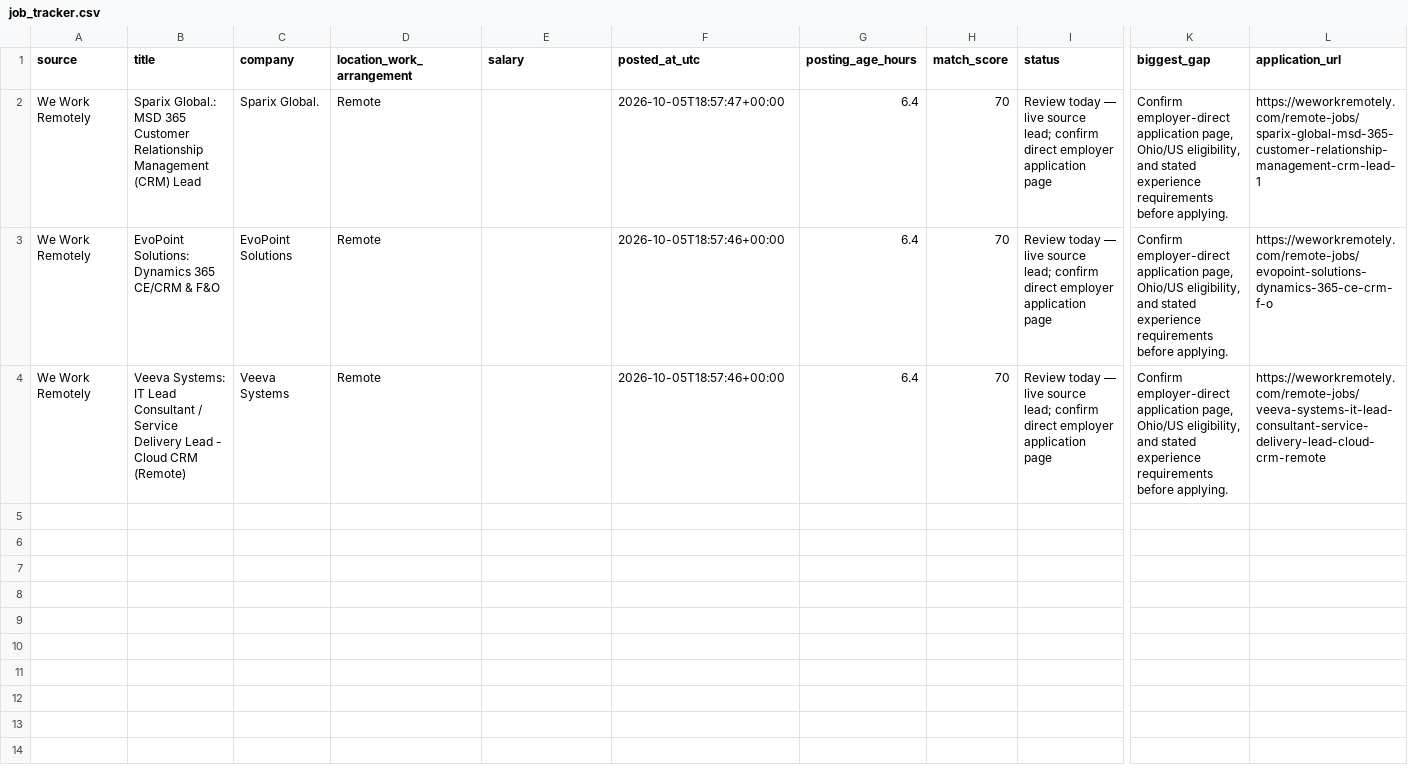
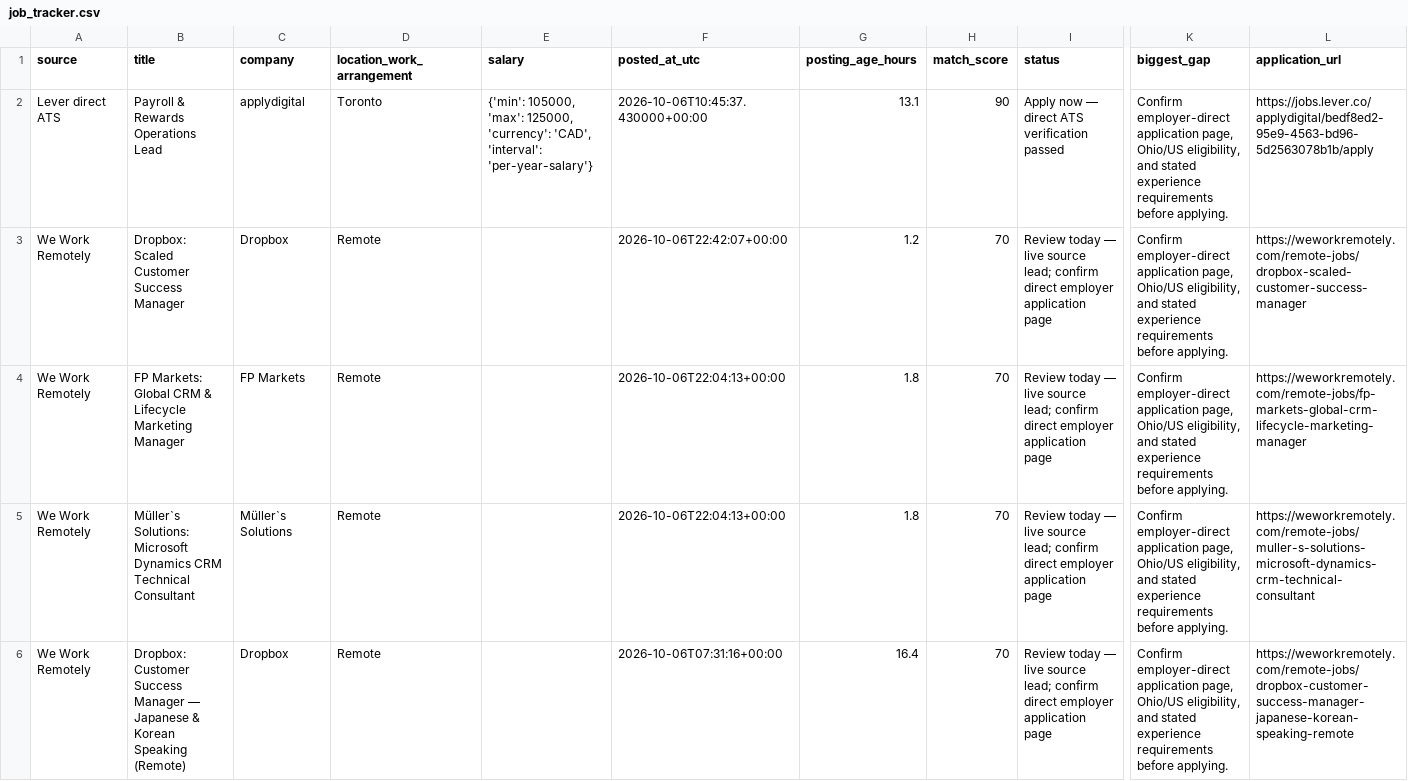
Before and after one commit to TitiLola216/will-work-for-money, a CSV file: job_tracker.csv, drawn as a sheet; only a part is shown, gaps mark what is left out; addresses are those after the commit; rows hold the shown columns only; the diff names each change by its address in the sheet, - before the commit and + after, or states it on an @@ line.

```diff
--- a/job_tracker.csv
+++ b/job_tracker.csv
+row 2: Lever direct ATS | Payroll & Rewards Operations Lead | applydigital | Toronto | {'min': 105000, 'max': 125000, 'currency': 'CAD', 'interval': 'per-year-salary'} | 2026-10-06T10:45:37.430000+00:00 | 13.1 | 90 | Apply now — direct ATS verification passed | Confirm employer-direct application page, Ohio/US eligibility, and stated experience requirements before applying. | https://jobs.lever.co/applydigital/bedf8ed2-95e9-4563-bd96-5d2563078b1b/apply
-B3 (title): Sparix Global.: MSD 365 Customer Relationship Management (CRM) Lead
+B3 (title): Dropbox: Scaled Customer Success Manager
-C3 (company): Sparix Global.
+C3 (company): Dropbox
-F3 (posted_at_utc): 2026-10-05T18:57:47+00:00
+F3 (posted_at_utc): 2026-10-06T22:42:07+00:00
-G3 (posting_age_hours): 6.4
+G3 (posting_age_hours): 1.2
-L3 (application_url): https://weworkremotely.com/remote-jobs/sparix-global-msd-365-customer-relationship-management-crm-lead-1
+L3 (application_url): https://weworkremotely.com/remote-jobs/dropbox-scaled-customer-success-manager
+row 4: We Work Remotely | FP Markets: Global CRM & Lifecycle Marketing Manager | FP Markets | Remote |  | 2026-10-06T22:04:13+00:00 | 1.8 | 70 | Review today — live source lead; confirm direct employer application page | Confirm employer-direct application page, Ohio/US eligibility, and stated experience requirements before applying. | https://weworkremotely.com/remote-jobs/fp-markets-global-crm-lifecycle-marketing-manager
-B5 (title): EvoPoint Solutions: Dynamics 365 CE/CRM & F&O
+B5 (title): Müller`s Solutions: Microsoft Dynamics CRM Technical Consultant
-C5 (company): EvoPoint Solutions
+C5 (company): Müller`s Solutions
-F5 (posted_at_utc): 2026-10-05T18:57:46+00:00
+F5 (posted_at_utc): 2026-10-06T22:04:13+00:00
-G5 (posting_age_hours): 6.4
+G5 (posting_age_hours): 1.8
-L5 (application_url): https://weworkremotely.com/remote-jobs/evopoint-solutions-dynamics-365-ce-crm-f-o
+L5 (application_url): https://weworkremotely.com/remote-jobs/muller-s-solutions-microsoft-dynamics-crm-technical-consultant
-B6 (title): Veeva Systems: IT Lead Consultant / Service Delivery Lead - Cloud CRM (Remote)
+B6 (title): Dropbox: Customer Success Manager — Japanese & Korean Speaking (Remote)
-C6 (company): Veeva Systems
+C6 (company): Dropbox
-F6 (posted_at_utc): 2026-10-05T18:57:46+00:00
+F6 (posted_at_utc): 2026-10-06T07:31:16+00:00
-G6 (posting_age_hours): 6.4
+G6 (posting_age_hours): 16.4
-L6 (application_url): https://weworkremotely.com/remote-jobs/veeva-systems-it-lead-consultant-service-delivery-lead-cloud-crm-remote
+L6 (application_url): https://weworkremotely.com/remote-jobs/dropbox-customer-success-manager-japanese-korean-speaking-remote
```
Also changed, not shown: 1 other file.
